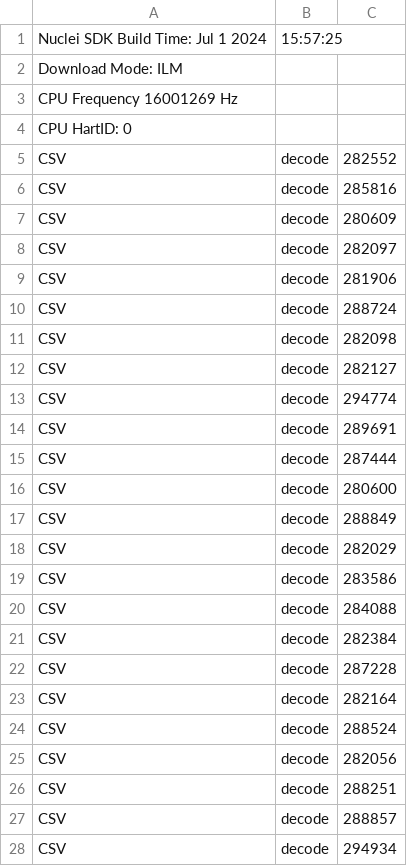
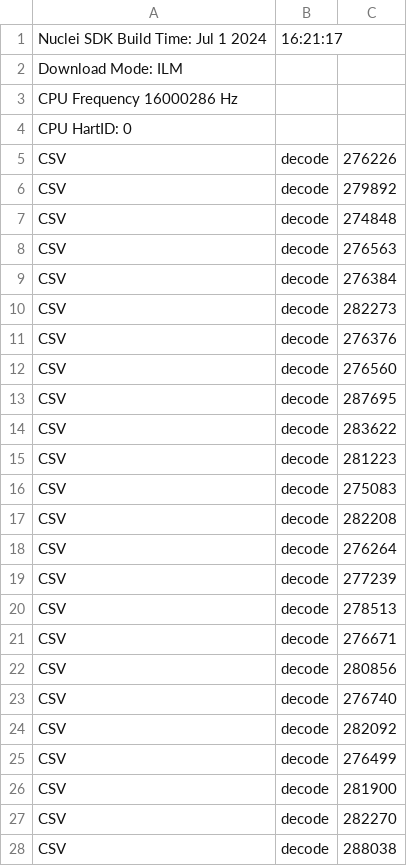
Before and after one commit to Nuclei-Software/nuclei-audio-library, a CSV file: amrwb_dec/result/pext_opt.csv, drawn as a sheet; only a part is shown; the diff covers the shown part only.

```diff
--- a/amrwb_dec/result/pext_opt.csv
+++ b/amrwb_dec/result/pext_opt.csv
@@ -1,28 +1,28 @@
-Nuclei SDK Build Time: Jul  1 2024, 15:57:25
+Nuclei SDK Build Time: Jul  1 2024, 16:21:17
 Download Mode: ILM
-CPU Frequency 16001269 Hz
+CPU Frequency 16000286 Hz
 CPU HartID: 0
-CSV, decode, 282552
-CSV, decode, 285816
-CSV, decode, 280609
-CSV, decode, 282097
-CSV, decode, 281906
-CSV, decode, 288724
-CSV, decode, 282098
-CSV, decode, 282127
-CSV, decode, 294774
-CSV, decode, 289691
-CSV, decode, 287444
-CSV, decode, 280600
-CSV, decode, 288849
-CSV, decode, 282029
-CSV, decode, 283586
-CSV, decode, 284088
-CSV, decode, 282384
-CSV, decode, 287228
-CSV, decode, 282164
-CSV, decode, 288524
-CSV, decode, 282056
-CSV, decode, 288251
-CSV, decode, 288857
-CSV, decode, 294934
+CSV, decode, 276226
+CSV, decode, 279892
+CSV, decode, 274848
+CSV, decode, 276563
+CSV, decode, 276384
+CSV, decode, 282273
+CSV, decode, 276376
+CSV, decode, 276560
+CSV, decode, 287695
+CSV, decode, 283622
+CSV, decode, 281223
+CSV, decode, 275083
+CSV, decode, 282208
+CSV, decode, 276264
+CSV, decode, 277239
+CSV, decode, 278513
+CSV, decode, 276671
+CSV, decode, 280856
+CSV, decode, 276740
+CSV, decode, 282092
+CSV, decode, 276499
+CSV, decode, 281900
+CSV, decode, 282270
+CSV, decode, 288038
```
Also changed, not shown: 27 edited cells elsewhere in this file, 2 other files.
